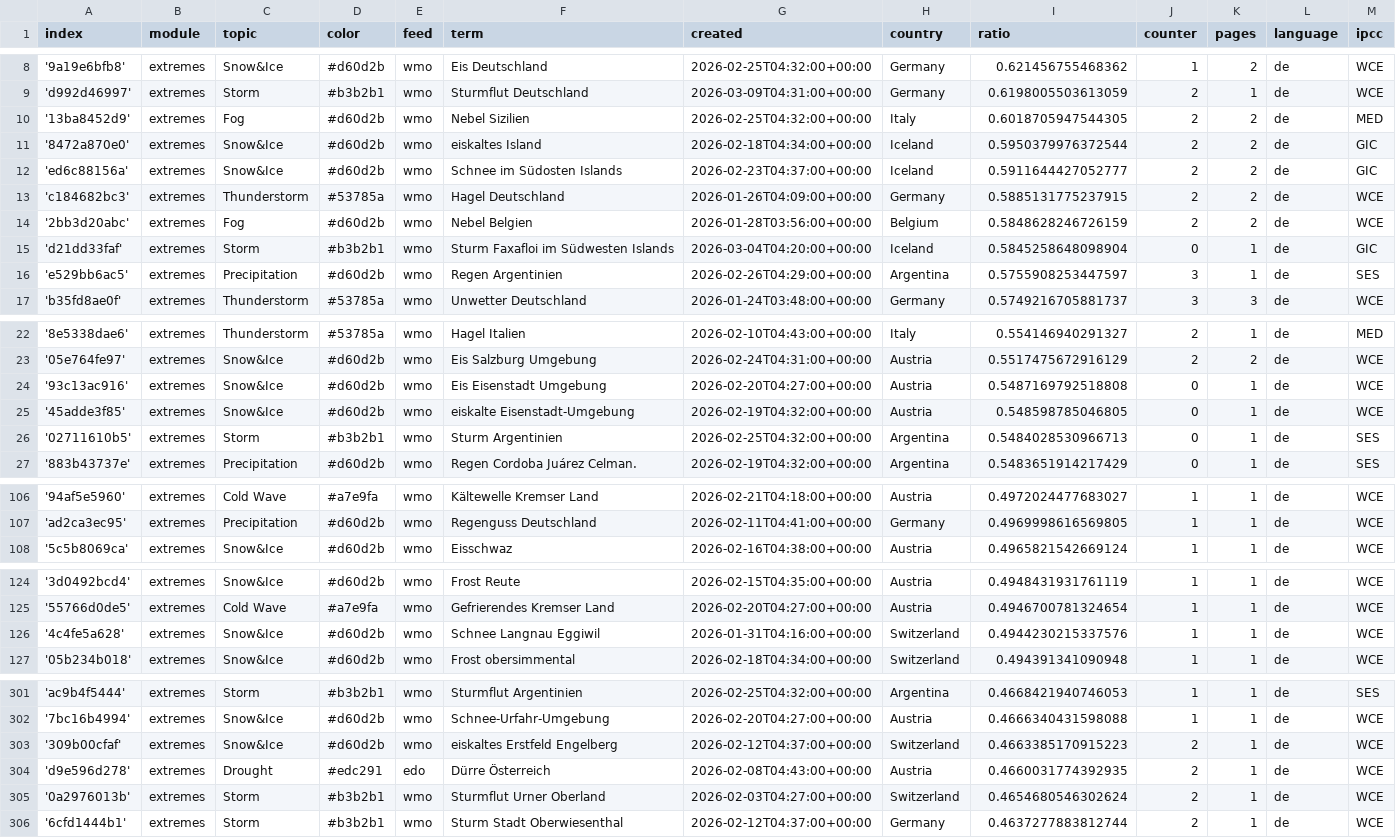
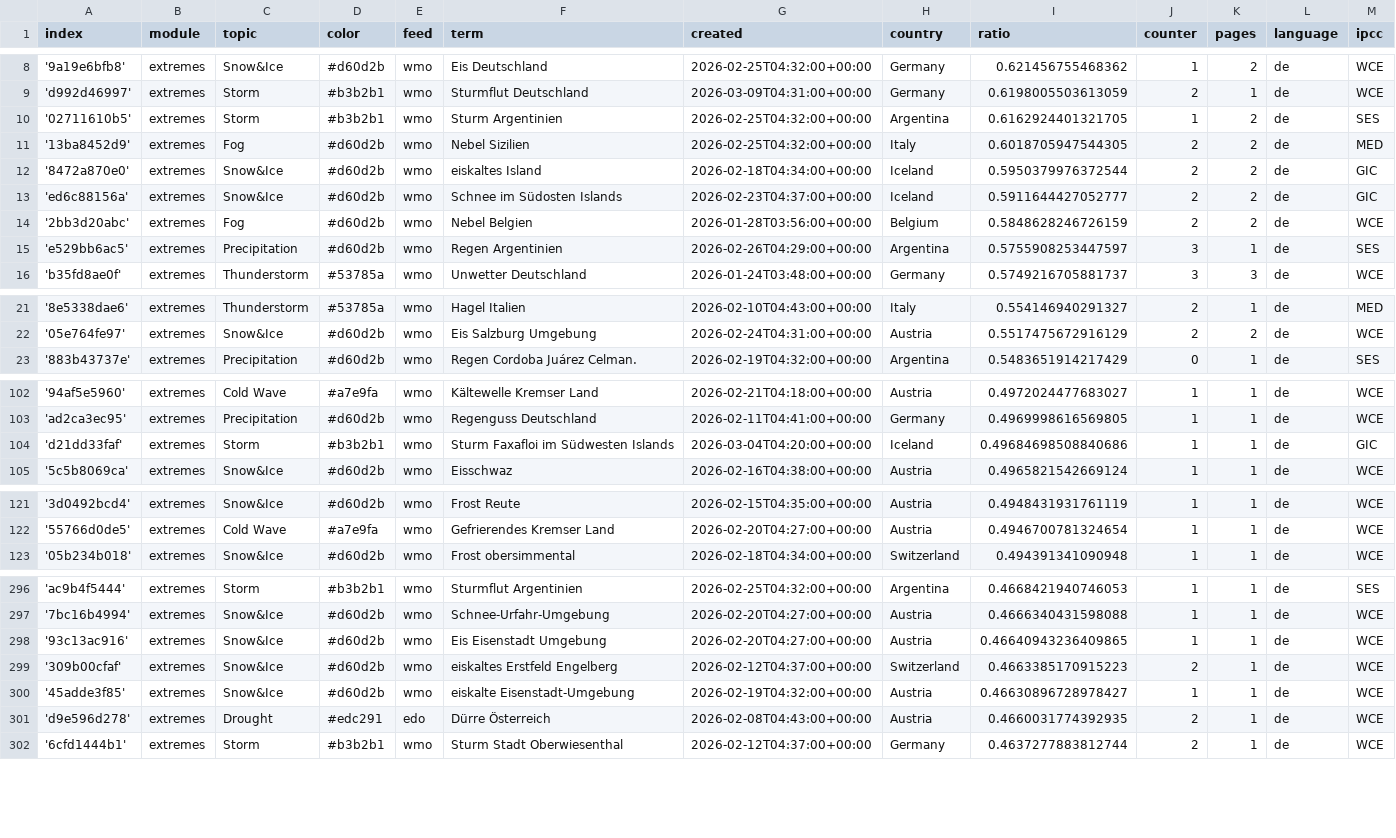
Before and after one commit to pg-ufr-news/germanExtremes, a CSV file: terms.csv, drawn as a sheet; only a part is shown, gaps mark what is left out; removed rows and columns are numbered as before the commit, all else as after; rows hold the shown columns only; the diff covers the shown part only; the diff names each change by its address in the sheet, - before the commit and + after, or states it on an @@ line.

```diff
--- a/terms.csv
+++ b/terms.csv
+row 10: '02711610b5' | extremes | Storm | #b3b2b1 | wmo | Sturm Argentinien | 2026-02-25T04:32:00+00:00 | Argentina | 0.6162924401321705 | 1 | 2 | de | SES
-row 13: 'c184682bc3' | extremes | Thunderstorm | #53785a | wmo | Hagel Deutschland | 2026-01-26T04:09:00+00:00 | Germany | 0.5885131775237915 | 2 | 2 | de | WCE
-row 15: 'd21dd33faf' | extremes | Storm | #b3b2b1 | wmo | Sturm Faxafloi im Südwesten Islands | 2026-03-04T04:20:00+00:00 | Iceland | 0.5845258648098904 | 0 | 1 | de | GIC
-row 24: '93c13ac916' | extremes | Snow&Ice | #d60d2b | wmo | Eis Eisenstadt Umgebung | 2026-02-20T04:27:00+00:00 | Austria | 0.5487169792518808 | 0 | 1 | de | WCE
-row 25: '45adde3f85' | extremes | Snow&Ice | #d60d2b | wmo | eiskalte Eisenstadt-Umgebung | 2026-02-19T04:32:00+00:00 | Austria | 0.548598785046805 | 0 | 1 | de | WCE
-row 26: '02711610b5' | extremes | Storm | #b3b2b1 | wmo | Sturm Argentinien | 2026-02-25T04:32:00+00:00 | Argentina | 0.5484028530966713 | 0 | 1 | de | SES
+row 104: 'd21dd33faf' | extremes | Storm | #b3b2b1 | wmo | Sturm Faxafloi im Südwesten Islands | 2026-03-04T04:20:00+00:00 | Iceland | 0.49684698508840686 | 1 | 1 | de | GIC
-row 126: '4c4fe5a628' | extremes | Snow&Ice | #d60d2b | wmo | Schnee Langnau Eggiwil | 2026-01-31T04:16:00+00:00 | Switzerland | 0.4944230215337576 | 1 | 1 | de | WCE
+row 298: '93c13ac916' | extremes | Snow&Ice | #d60d2b | wmo | Eis Eisenstadt Umgebung | 2026-02-20T04:27:00+00:00 | Austria | 0.46640943236409865 | 1 | 1 | de | WCE
+row 300: '45adde3f85' | extremes | Snow&Ice | #d60d2b | wmo | eiskalte Eisenstadt-Umgebung | 2026-02-19T04:32:00+00:00 | Austria | 0.46630896728978427 | 1 | 1 | de | WCE
-row 305: '0a2976013b' | extremes | Storm | #b3b2b1 | wmo | Sturmflut Urner Oberland | 2026-02-03T04:27:00+00:00 | Switzerland | 0.4654680546302624 | 2 | 1 | de | WCE
```
Also changed, not shown: 2 removed rows elsewhere in this file, cxsv/news_2026_02.csv.
